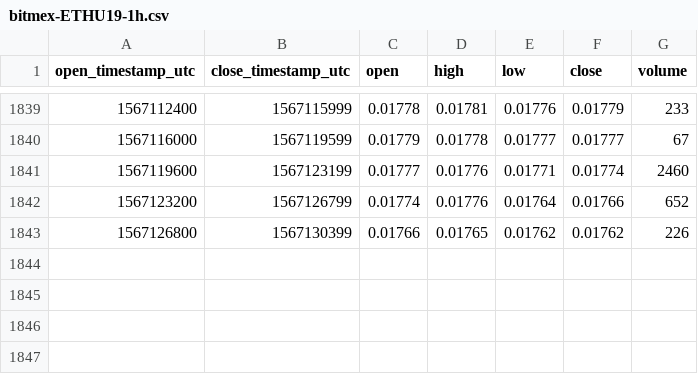
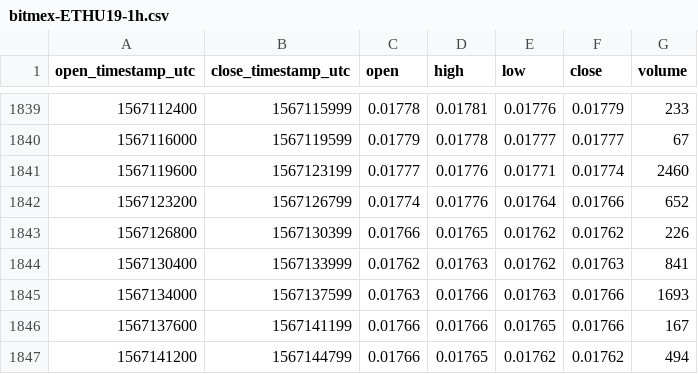
Before and after one commit to cryptobigbro/bitmex-ETHU19, a CSV file: bitmex-ETHU19-1h.csv, drawn as a sheet; only a part is shown, gaps mark what is left out; the diff names each change by its address in the sheet, - before the commit and + after, or states it on an @@ line.

Commit message:
Update OHLCV data.

```diff
--- a/bitmex-ETHU19-1h.csv
+++ b/bitmex-ETHU19-1h.csv
+row 1844: 1567130400 | 1567133999 | 0.01762 | 0.01763 | 0.01762 | 0.01763 | 841
+row 1845: 1567134000 | 1567137599 | 0.01763 | 0.01766 | 0.01763 | 0.01766 | 1693
+row 1846: 1567137600 | 1567141199 | 0.01766 | 0.01766 | 0.01765 | 0.01766 | 167
+row 1847: 1567141200 | 1567144799 | 0.01766 | 0.01765 | 0.01762 | 0.01762 | 494
```
